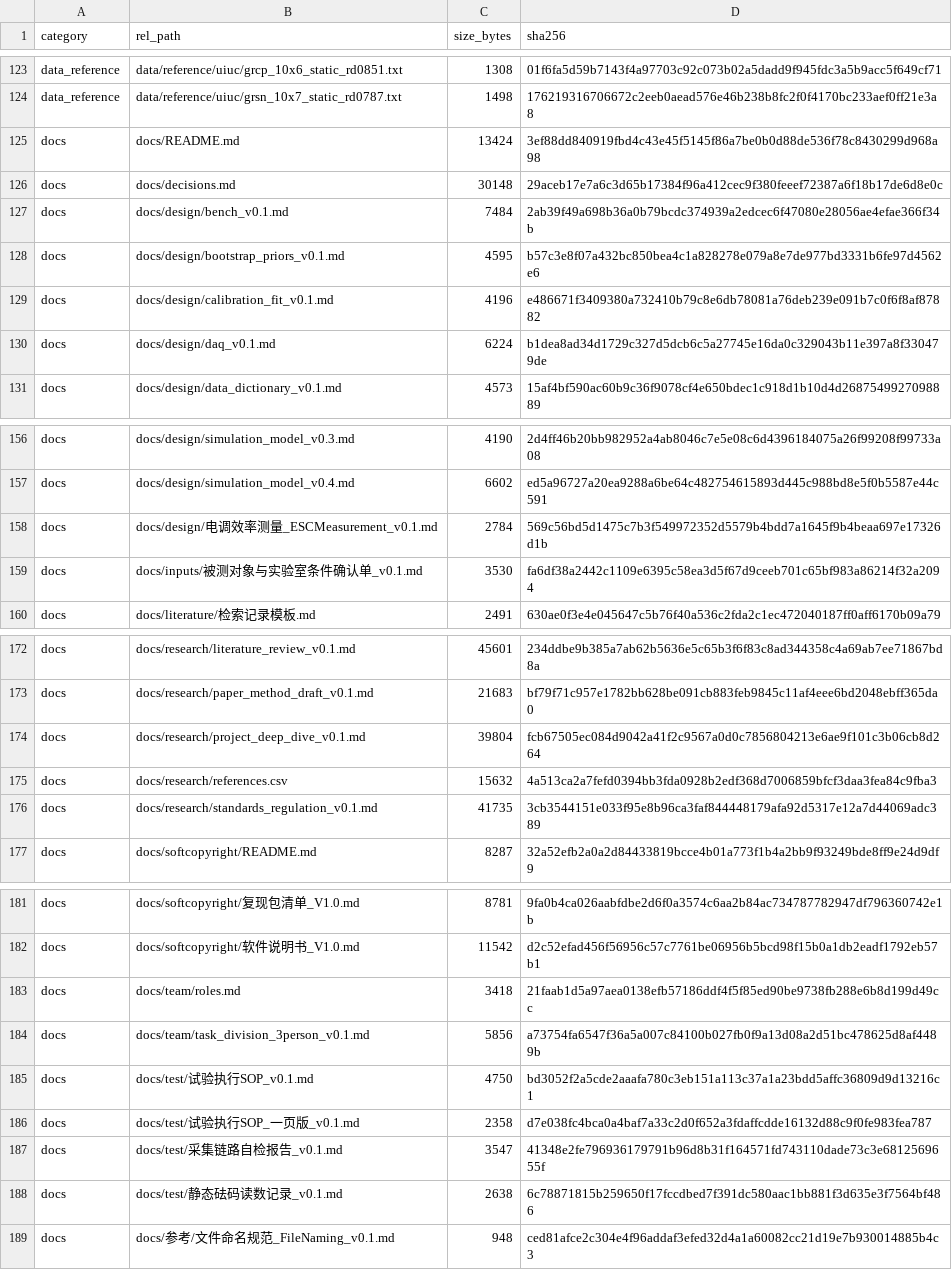
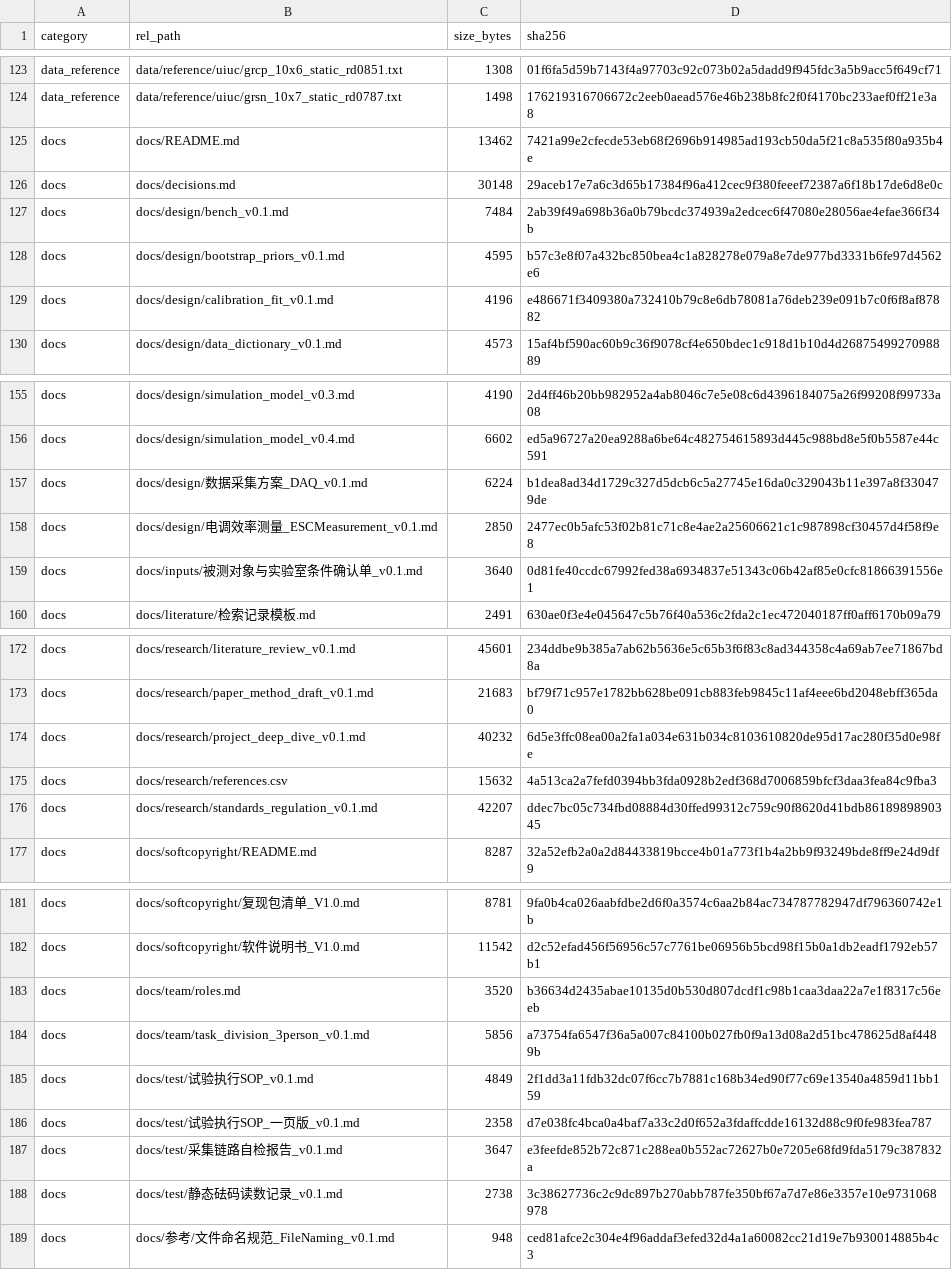
Before and after one commit to YWC886/new-folder, a CSV file: data/processed/release_manifest_v0.1.csv, drawn as a sheet; only a part is shown, gaps mark what is left out; the diff covers the shown part only.

Commit message:
Round 79: bilingual rename batch 2 (DAQ design doc)

```diff
--- a/data/processed/release_manifest_v0.1.csv
+++ b/data/processed/release_manifest_v0.1.csv
@@ -124,3 +124,3 @@ data_reference,data/reference/uiuc/grcp_10x6_static_rd0851.txt,1308,01f6fa5d59b7
 data_reference,data/reference/uiuc/grsn_10x7_static_rd0787.txt,1498,176219316706672c2eeb0aead576e46b238b8fc2f0f4170bc233aef0ff21e3a8
-docs,docs/README.md,13424,3ef88dd840919fbd4c43e45f5145f86a7be0b0d88de536f78c8430299d968a98
+docs,docs/README.md,13462,7421a99e2cfecde53eb68f2696b914985ad193cb50da5f21c8a535f80a935b4e
 docs,docs/decisions.md,30148,29aceb17e7a6c3d65b17384f96a412cec9f380feeef72387a6f18b17de6d8e0c
@@ -129,3 +129,2 @@ docs,docs/design/bootstrap_priors_v0.1.md,4595,b57c3e8f07a432bc850bea4c1a828278e
 docs,docs/design/calibration_fit_v0.1.md,4196,e486671f3409380a732410b79c8e6db78081a76deb239e091b7c0f6f8af87882
-docs,docs/design/daq_v0.1.md,6224,b1dea8ad34d1729c327d5dcb6c5a27745e16da0c329043b11e397a8f330479de
 docs,docs/design/data_dictionary_v0.1.md,4573,15af4bf590ac60b9c36f9078cf4e650bdec1c918d1b10d4d2687549927098889
@@ -157,4 +156,5 @@ docs,docs/design/simulation_model_v0.3.md,4190,2d4ff46b20bb982952a4ab8046c7e5e08
 docs,docs/design/simulation_model_v0.4.md,6602,ed5a96727a20ea9288a6be64c482754615893d445c988bd8e5f0b5587e44c591
-docs,docs/design/电调效率测量_ESCMeasurement_v0.1.md,2784,569c56bd5d1475c7b3f549972352d5579b4bdd7a1645f9b4beaa697e17326d1b
-docs,docs/inputs/被测对象与实验室条件确认单_v0.1.md,3530,fa6df38a2442c1109e6395c58ea3d5f67d9ceeb701c65bf983a86214f32a2094
+docs,docs/design/数据采集方案_DAQ_v0.1.md,6224,b1dea8ad34d1729c327d5dcb6c5a27745e16da0c329043b11e397a8f330479de
+docs,docs/design/电调效率测量_ESCMeasurement_v0.1.md,2850,2477ec0b5afc53f02b81c71c8e4ae2a25606621c1c987898cf30457d4f58f9e8
+docs,docs/inputs/被测对象与实验室条件确认单_v0.1.md,3640,0d81fe40ccdc67992fed38a6934837e51343c06b42af85e0cfc81866391556e1
 docs,docs/literature/检索记录模板.md,2491,630ae0f3e4e045647c5b76f40a536c2fda2c1ec472040187ff0aff6170b09a79
@@ -173,5 +173,5 @@ docs,docs/research/literature_review_v0.1.md,45601,234ddbe9b385a7ab62b5636e5c65b
 docs,docs/research/paper_method_draft_v0.1.md,21683,bf79f71c957e1782bb628be091cb883feb9845c11af4eee6bd2048ebff365da0
-docs,docs/research/project_deep_dive_v0.1.md,39804,fcb67505ec084d9042a41f2c9567a0d0c7856804213e6ae9f101c3b06cb8d264
+docs,docs/research/project_deep_dive_v0.1.md,40232,6d5e3ffc08ea00a2fa1a034e631b034c8103610820de95d17ac280f35d0e98fe
 docs,docs/research/references.csv,15632,4a513ca2a7fefd0394bb3fda0928b2edf368d7006859bfcf3daa3fea84c9fba3
-docs,docs/research/standards_regulation_v0.1.md,41735,3cb3544151e033f95e8b96ca3faf844448179afa92d5317e12a7d44069adc389
+docs,docs/research/standards_regulation_v0.1.md,42207,ddec7bc05c734fbd08884d30ffed99312c759c90f8620d41bdb8618989890345
 docs,docs/softcopyright/README.md,8287,32a52efb2a0a2d84433819bcce4b01a773f1b4a2bb9f93249bde8ff9e24d9df9
@@ -182,8 +182,8 @@ docs,docs/softcopyright/复现包清单_V1.0.md,8781,9fa0b4ca026aabfdbe2d6f0a357
 docs,docs/softcopyright/软件说明书_V1.0.md,11542,d2c52efad456f56956c57c7761be06956b5bcd98f15b0a1db2eadf1792eb57b1
-docs,docs/team/roles.md,3418,21faab1d5a97aea0138efb57186ddf4f5f85ed90be9738fb288e6b8d199d49cc
+docs,docs/team/roles.md,3520,b36634d2435abae10135d0b530d807dcdf1c98b1caa3daa22a7e1f8317c56eeb
 docs,docs/team/task_division_3person_v0.1.md,5856,a73754fa6547f36a5a007c84100b027fb0f9a13d08a2d51bc478625d8af4489b
-docs,docs/test/试验执行SOP_v0.1.md,4750,bd3052f2a5cde2aaafa780c3eb151a113c37a1a23bdd5affc36809d9d13216c1
+docs,docs/test/试验执行SOP_v0.1.md,4849,2f1dd3a11fdb32dc07f6cc7b7881c168b34ed90f77c69e13540a4859d11bb159
 docs,docs/test/试验执行SOP_一页版_v0.1.md,2358,d7e038fc4bca0a4baf7a33c2d0f652a3fdaffcdde16132d88c9f0fe983fea787
-docs,docs/test/采集链路自检报告_v0.1.md,3547,41348e2fe796936179791b96d8b31f164571fd743110dade73c3e6812569655f
-docs,docs/test/静态砝码读数记录_v0.1.md,2638,6c78871815b259650f17fccdbed7f391dc580aac1bb881f3d635e3f7564bf486
+docs,docs/test/采集链路自检报告_v0.1.md,3647,e3feefde852b72c871c288ea0b552ac72627b0e7205e68fd9fda5179c387832a
+docs,docs/test/静态砝码读数记录_v0.1.md,2738,3c38627736c2c9dc897b270abb787fe350bf67a7d7e86e3357e10e9731068978
 docs,docs/参考/文件命名规范_FileNaming_v0.1.md,948,ced81afce2c304e4f96addaf3efed32d4a1a60082cc21d19e7b930014885b4c3
```
Also changed, not shown: 4 edited cells elsewhere in this file, 12 other files.
